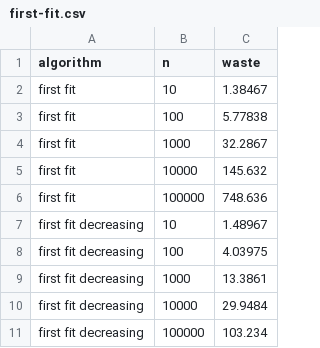
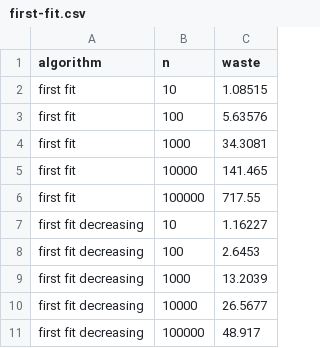
Before and after one commit to jp-nguyen/bin-packing-algorithms, a CSV file: report/csv/first-fit.csv, drawn as a sheet.

Commit message:
Not finished; still have report lmao

```diff
--- a/report/csv/first-fit.csv
+++ b/report/csv/first-fit.csv
@@ -1,11 +1,11 @@
 algorithm,n,waste
-first fit,10,1.38467
-first fit,100,5.77838
-first fit,1000,32.2867
-first fit,10000,145.632
-first fit,100000,748.636
-first fit decreasing,10,1.48967
-first fit decreasing,100,4.03975
-first fit decreasing,1000,13.3861
-first fit decreasing,10000,29.9484
-first fit decreasing,100000,103.234
+first fit,10,1.08515
+first fit,100,5.63576
+first fit,1000,34.3081
+first fit,10000,141.465
+first fit,100000,717.55
+first fit decreasing,10,1.16227
+first fit decreasing,100,2.6453
+first fit decreasing,1000,13.2039
+first fit decreasing,10000,26.5677
+first fit decreasing,100000,48.917
```
Also changed, not shown: report/csv/best-fit.csv, report/csv/qualities.csv, 21 other files.
